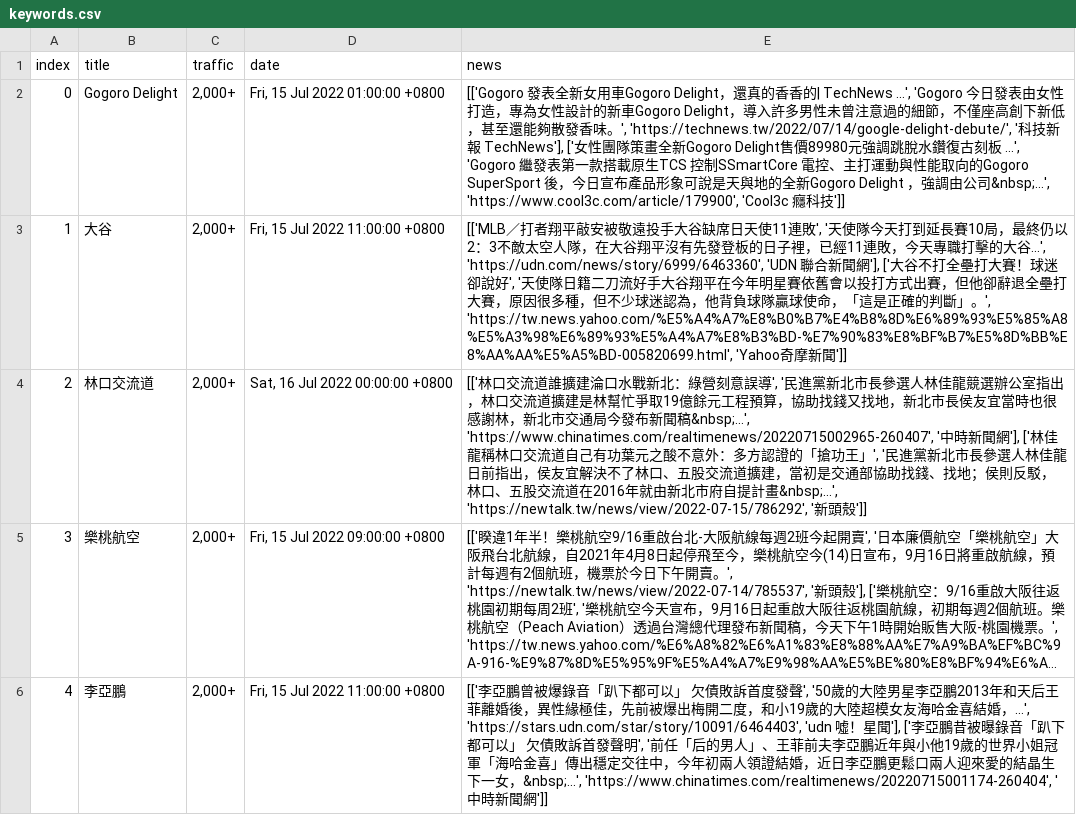
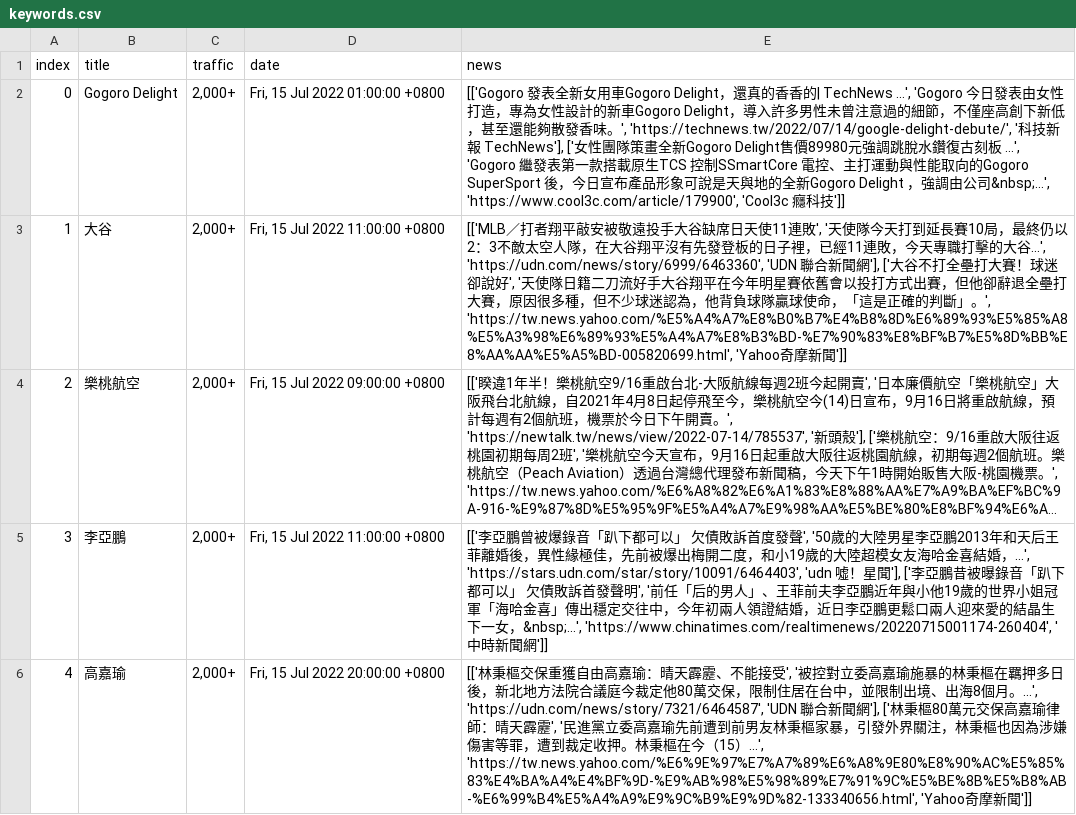
Before and after one commit to rockleona/chitchatter_crawler, a CSV file: output/keywords.csv, drawn as a sheet; only a part is shown; long unchanged cells end in …; removed rows and columns are numbered as before the commit, all else as after; the diff covers the shown part only; the diff names each change by its address in the sheet, - before the commit and + after, or states it on an @@ line.

```diff
--- a/output/keywords.csv
+++ b/output/keywords.csv
-row 4: 2 | 林口交流道 | 2,000+ | Sat, 16 Jul 2022 00:00:00 +0800 | [['林口交流道誰擴建淪口水戰新北：綠營刻意誤導', '民進黨新北市長參選人林佳龍競選辦公室指出，林口交流道擴建是林幫忙爭取19億餘元工程預算，協助找錢又找地，新北市長侯友宜當時也很感謝林，新北市交通局今發布新聞稿&nbsp;...', 'https://www.chinatimes.com/realtimenews/20220715002965-260407', '中時新聞網'], ['林佳龍稱林口交流道自己有功葉元之酸不意外：多方認證的「搶功王」', '民進黨新北市長參選人林佳龍日前指出，侯友宜解決不了林口、五股交流道擴建，當初是交通部協助找錢、找地；侯則反駁，林口、五股交流道在2016年就由新北市府自提計畫&nbsp;...', 'https://newtalk.tw/news/view/2022-07-15/786292', '新頭殼']]
@@ column A (index) renumbered between rows 4 and 27 @@
@@ row 25 moved to row 6: 4 @@
```
Also changed, not shown: 2 added rows, 1 moved row and 5 edited cells elsewhere in this file, 1 other file.
